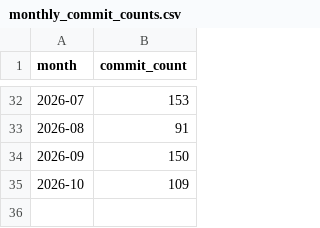
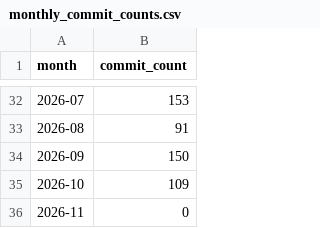
Before and after one commit to arrow-maintenance/arrowdash, a CSV file: data/monthly_commit_counts.csv, drawn as a sheet; only a part is shown, gaps mark what is left out; the diff names each change by its address in the sheet, - before the commit and + after, or states it on an @@ line.

```diff
--- a/data/monthly_commit_counts.csv
+++ b/data/monthly_commit_counts.csv
+row 36: 2026-11 | 0
```
Also changed, not shown: data/open_counts.csv, 1 other file.
